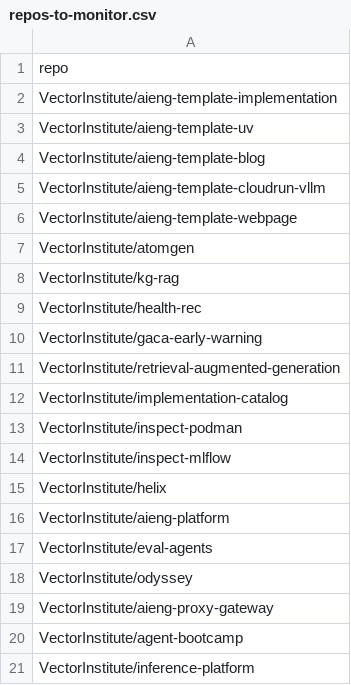
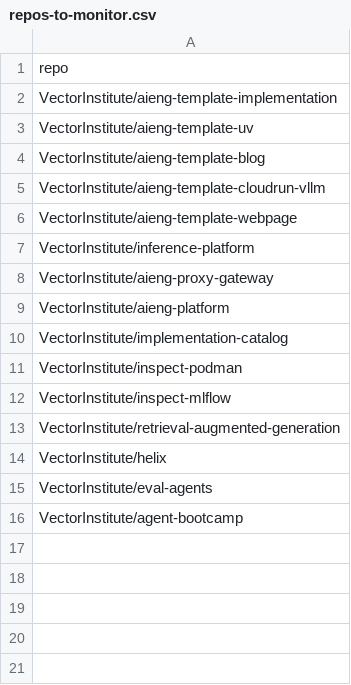
Before and after one commit to VectorInstitute/aieng-bot, a CSV file: repos-to-monitor.csv, drawn as a sheet.

Commit message:
Update repos-to-monitor.csv
Signed-off-by: Amrit Krishnan <amrit110@gmail.com>

```diff
--- a/repos-to-monitor.csv
+++ b/repos-to-monitor.csv
@@ -6,7 +6,5 @@ VectorInstitute/aieng-template-cloudrun-vllm
 VectorInstitute/aieng-template-webpage
-VectorInstitute/atomgen
-VectorInstitute/kg-rag
-VectorInstitute/health-rec
-VectorInstitute/gaca-early-warning
-VectorInstitute/retrieval-augmented-generation
+VectorInstitute/inference-platform
+VectorInstitute/aieng-proxy-gateway
+VectorInstitute/aieng-platform
 VectorInstitute/implementation-catalog
@@ -14,8 +12,5 @@ VectorInstitute/inspect-podman
 VectorInstitute/inspect-mlflow
+VectorInstitute/retrieval-augmented-generation
 VectorInstitute/helix
-VectorInstitute/aieng-platform
 VectorInstitute/eval-agents
-VectorInstitute/odyssey
-VectorInstitute/aieng-proxy-gateway
 VectorInstitute/agent-bootcamp
-VectorInstitute/inference-platform
```
